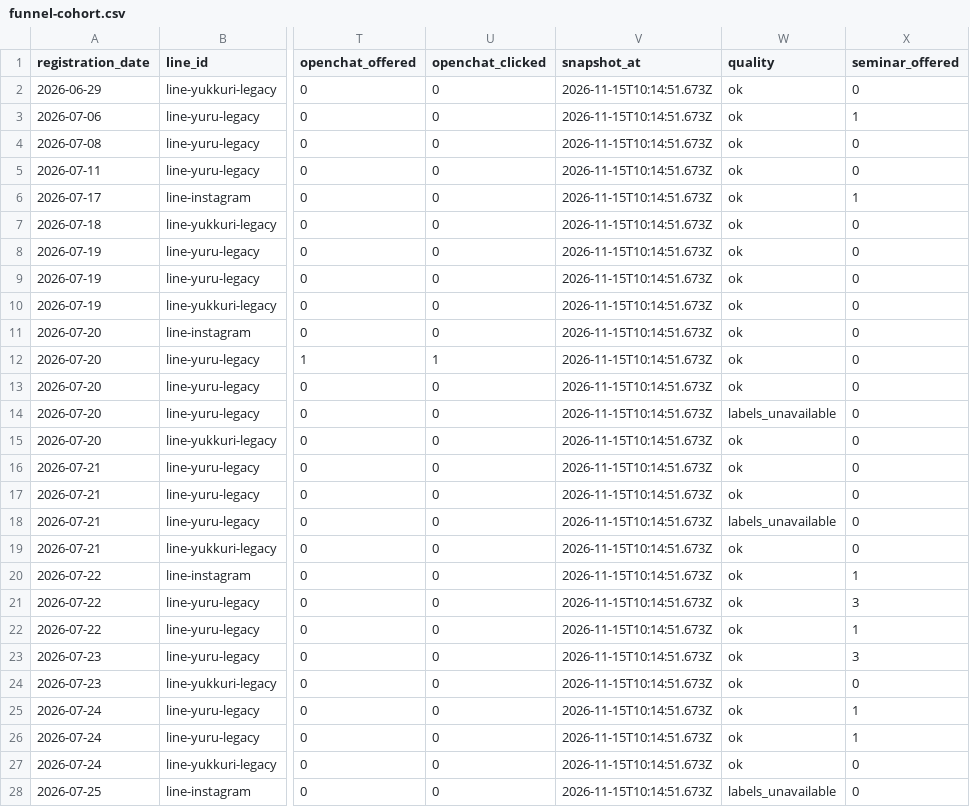
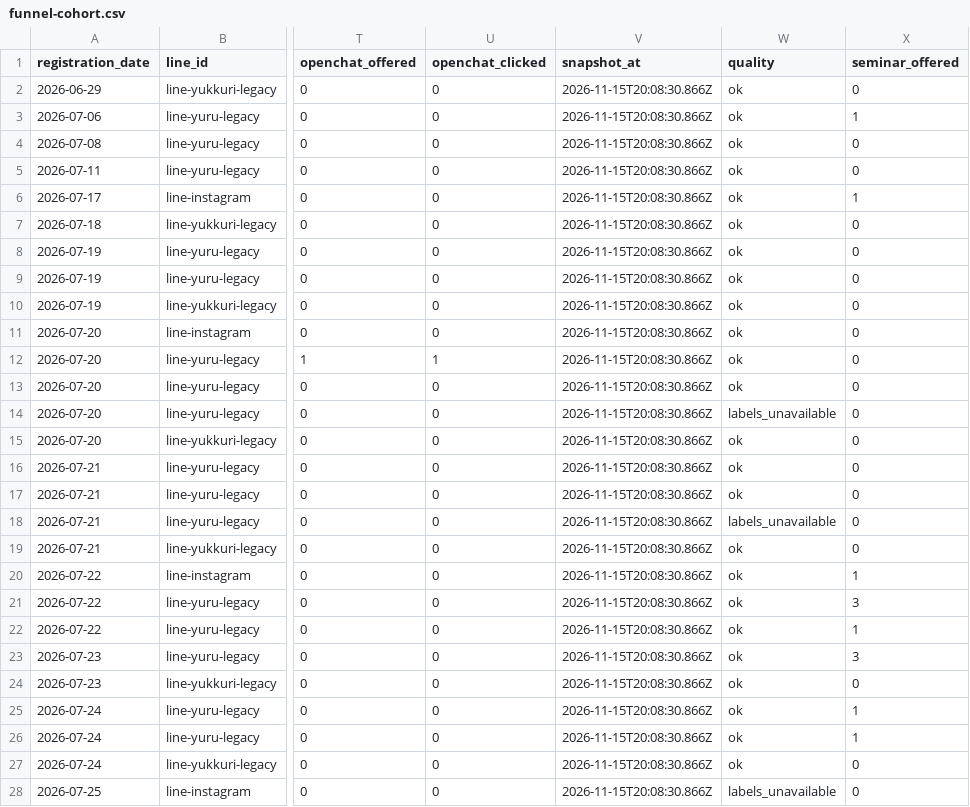
Before and after one commit to puuku0510/suya-youtube-line-dashboard, a CSV file: funnel-cohort.csv, drawn as a sheet; only a part is shown, gaps mark what is left out; the diff covers the shown part only; the diff names each change by its address in the sheet, - before the commit and + after, or states it on an @@ line.

Commit message:
Update dashboard data

```diff
--- a/funnel-cohort.csv
+++ b/funnel-cohort.csv
-V2:V28 (snapshot_at): 2026-11-15T10:14:51.673Z
+V2:V28 (snapshot_at): 2026-11-15T20:08:30.866Z
```
Also changed, not shown: 155 edited cells elsewhere in this file, funnel-current.csv, funnel-sync-health.csv, 1 other file.
